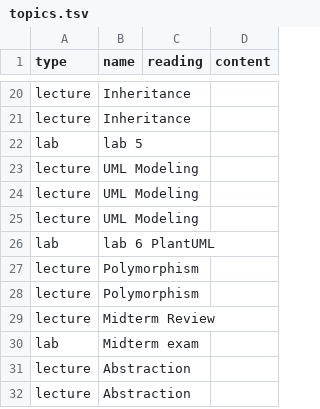
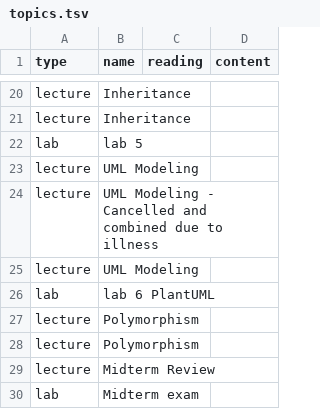
Before and after one commit to jncraton/oop-cpsc2030, a TSV file: topics.tsv, drawn as a sheet; only a part is shown, gaps mark what is left out; the shorter side is filled out with more unchanged rows.

Commit message:
Combine lectures

```diff
--- a/topics.tsv
+++ b/topics.tsv
@@ -23,3 +23,3 @@ lab	lab 5
 lecture	UML Modeling
-lecture	UML Modeling
+lecture	UML Modeling - Cancelled and combined due to illness
 lecture	UML Modeling
```
Also changed, not shown: 2 other files.
